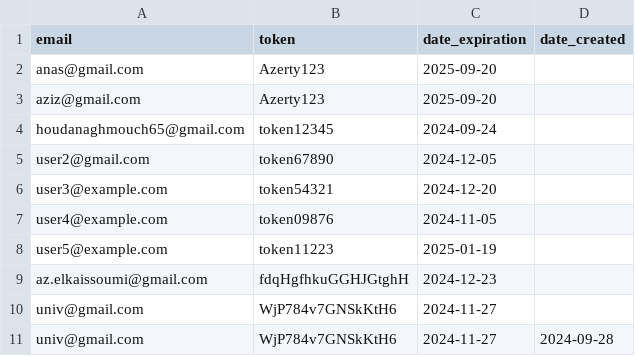
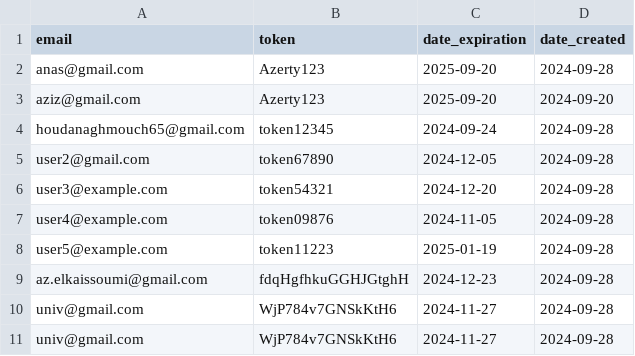
Before and after one commit to zero1-boop/zero, a CSV file: data.csv, drawn as a sheet.

Commit message:
Update data.csv

```diff
--- a/data.csv
+++ b/data.csv
@@ -1,11 +1,11 @@
 email,token,date_expiration,date_created
-anas@gmail.com,Azerty123,2025-09-20,
-aziz@gmail.com,Azerty123,2025-09-20,
-houdanaghmouch65@gmail.com,token12345,2024-09-24,
-user2@gmail.com,token67890,2024-12-05,
-user3@example.com,token54321,2024-12-20,
-user4@example.com,token09876,2024-11-05,
-user5@example.com,token11223,2025-01-19,
-az.elkaissoumi@gmail.com,fdqHgfhkuGGHJGtghH,2024-12-23,
-univ@gmail.com,WjP784v7GNSkKtH6,2024-11-27,
+anas@gmail.com,Azerty123,2025-09-20,2024-09-28
+aziz@gmail.com,Azerty123,2025-09-20,2024-09-20
+houdanaghmouch65@gmail.com,token12345,2024-09-24,2024-09-28
+user2@gmail.com,token67890,2024-12-05,2024-09-28
+user3@example.com,token54321,2024-12-20,2024-09-28
+user4@example.com,token09876,2024-11-05,2024-09-28
+user5@example.com,token11223,2025-01-19,2024-09-28
+az.elkaissoumi@gmail.com,fdqHgfhkuGGHJGtghH,2024-12-23,2024-09-28
+univ@gmail.com,WjP784v7GNSkKtH6,2024-11-27,2024-09-28
 univ@gmail.com,WjP784v7GNSkKtH6,2024-11-27,2024-09-28
```
